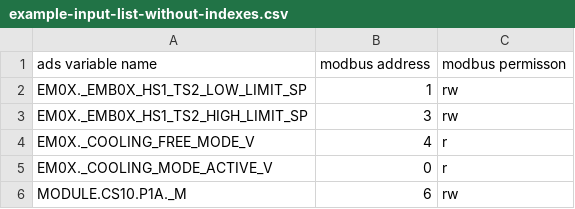
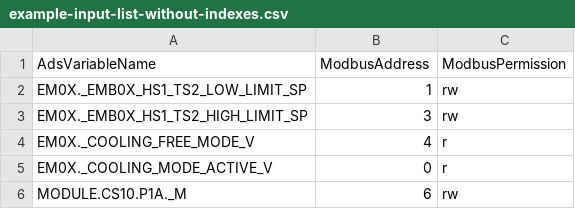
Before and after one commit to Ottowski/MergeTextListCsv, a CSV file: MergeTextListCsv/MergeTextListCsv/bin/Debug/net8.0/example-input-list-without-indexes.csv, drawn as a sheet; removed rows and columns are numbered as before the commit, all else as after; the diff names each change by its address in the sheet, - before the commit and + after, or states it on an @@ line.

```diff
--- a/MergeTextListCsv/MergeTextListCsv/bin/Debug/net8.0/example-input-list-without-indexes.csv
+++ b/MergeTextListCsv/MergeTextListCsv/bin/Debug/net8.0/example-input-list-without-indexes.csv
-row 1: ads variable name | modbus address | modbus permisson
+row 1: AdsVariableName | ModbusAddress | ModbusPermission
```
Also changed, not shown: MergeTextListCsv/MergeTextListCsv/bin/Debug/net8.0/example-input-list-another-input.csv, MergeTextListCsv/MergeTextListCsv/bin/Debug/net8.0/trying-to-be-perfect-combined-List.csv, 16 other files.
